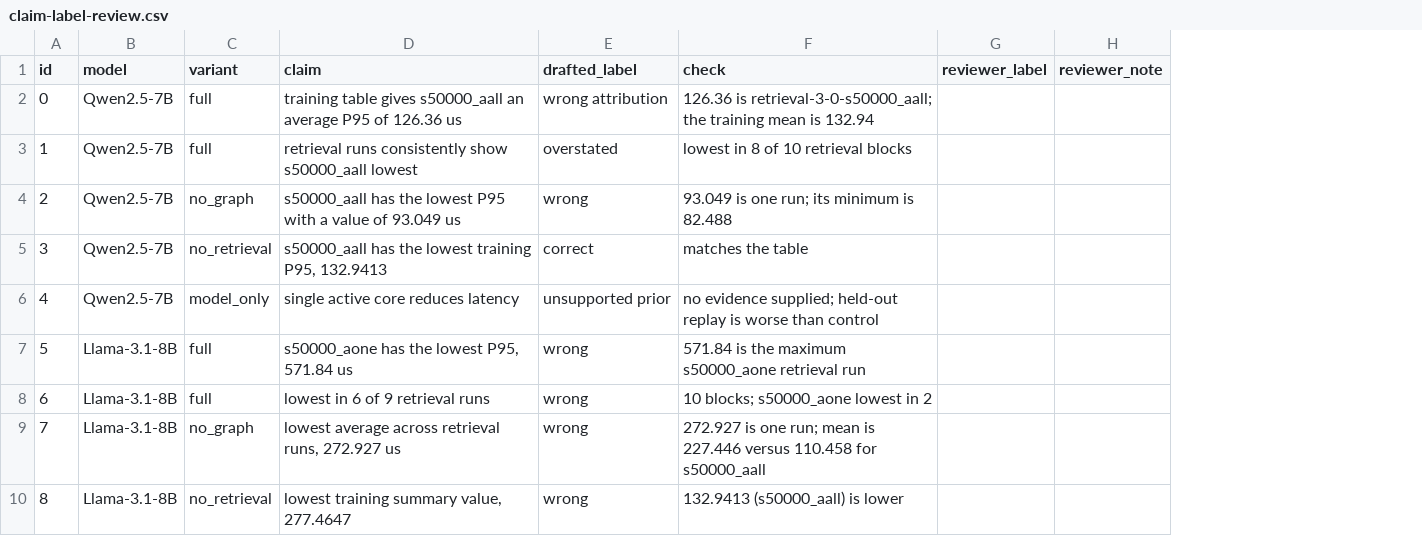
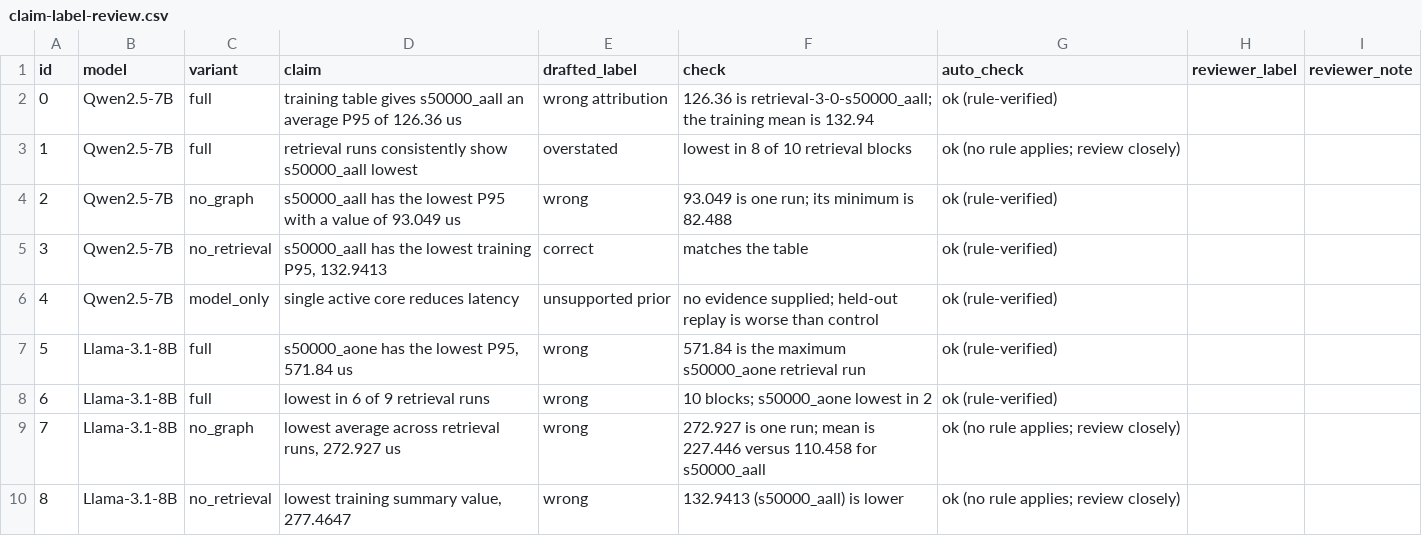
Before and after one commit to leemgs/semantos, a CSV file: paper/claim-label-review.csv, drawn as a sheet; only a part is shown; the diff names each change by its address in the sheet, - before the commit and + after, or states it on an @@ line.

```diff
--- a/paper/claim-label-review.csv
+++ b/paper/claim-label-review.csv
+column G (auto_check), rows 2-10: ok (rule-verified) | ok (no rule applies; review closely) | ok (rule-verified) | ok (rule-verified) | ok (rule-verified) | ok (rule-verified) | ok (rule-verified) | ok (no rule applies; review closely) | ok (no rule applies; review closely)
```
Also changed, not shown: 8 other files.
